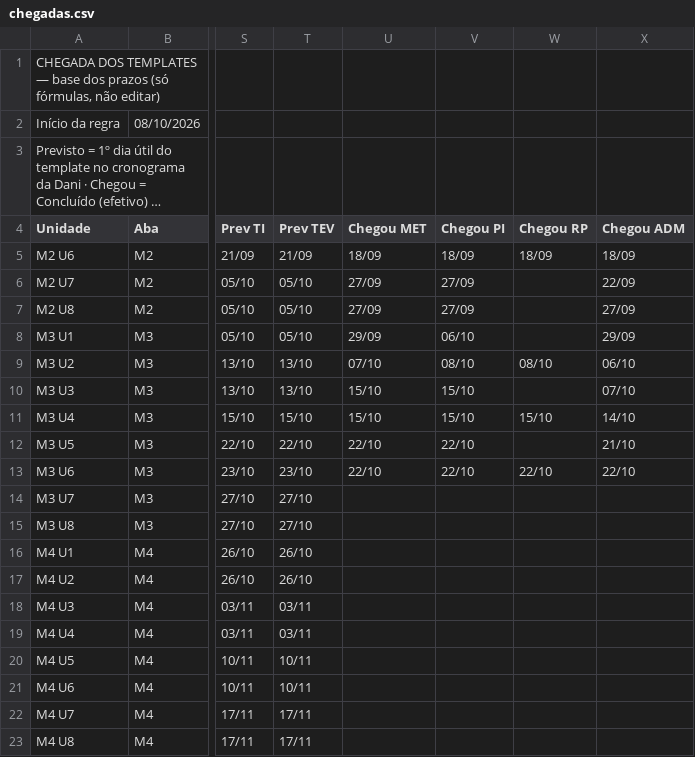
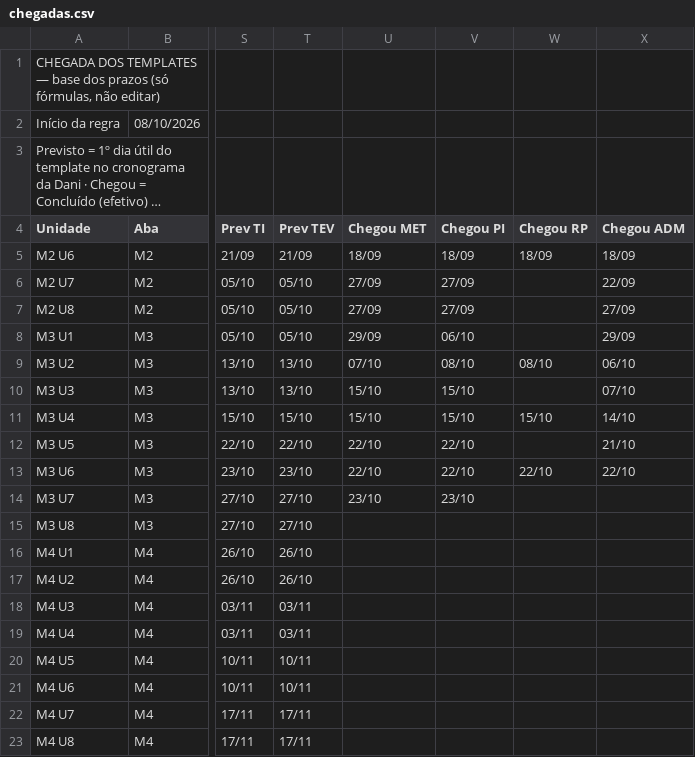
Before and after one commit to Moodle-IFTP-AL/Painel-de-Construcao, a CSV file: chegadas.csv, drawn as a sheet; only a part is shown, gaps mark what is left out; long unchanged cells end in …; the diff names each change by its address in the sheet, - before the commit and + after, or states it on an @@ line.

Commit message:
esteira: dados de 23/10/2026 16:47

```diff
--- a/chegadas.csv
+++ b/chegadas.csv
-U14 (Chegou MET): (empty)
+U14 (Chegou MET): 23/10
-V14 (Chegou PI): (empty)
+V14 (Chegou PI): 23/10
```
